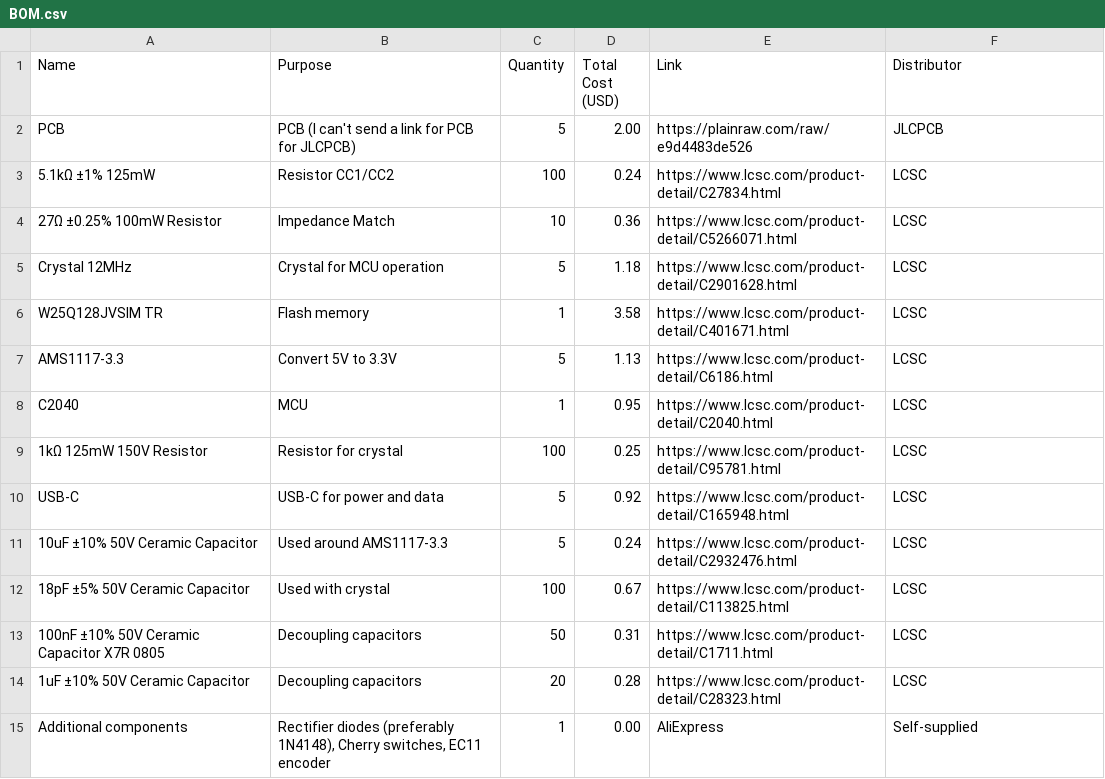
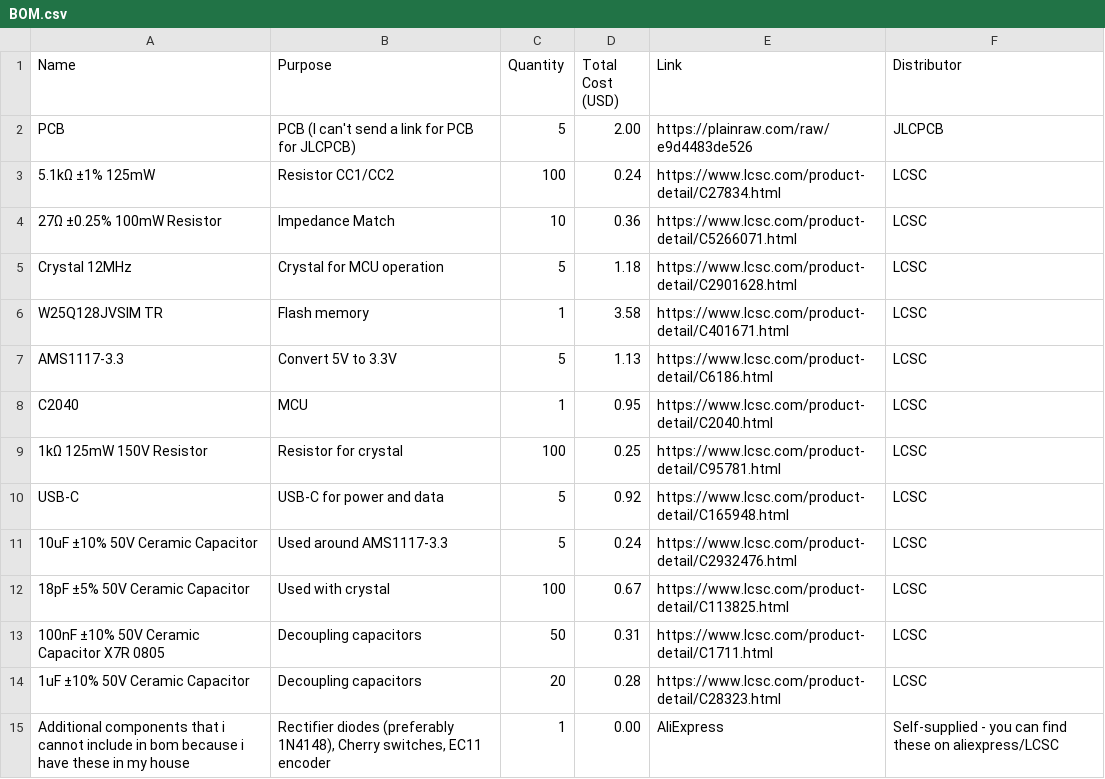
Before and after one commit to jadam3k/Macrie, a CSV file: BOM.csv, drawn as a sheet.

Commit message:
Update BOM.csv

```diff
--- a/BOM.csv
+++ b/BOM.csv
@@ -14,2 +14,2 @@ Name,Purpose,Quantity,Total Cost (USD),Link,Distributor
 "1uF ±10% 50V Ceramic Capacitor","Decoupling capacitors",20,0.28,"https://www.lcsc.com/product-detail/C28323.html","LCSC"
-"Additional components","Rectifier diodes (preferably 1N4148), Cherry switches, EC11 encoder",1,0.00,"AliExpress","Self-supplied"
+"Additional components that i cannot include in bom because i have these in my house","Rectifier diodes (preferably 1N4148), Cherry switches, EC11 encoder",1,0.00,"AliExpress","Self-supplied - you can find these on aliexpress/LCSC"
```
